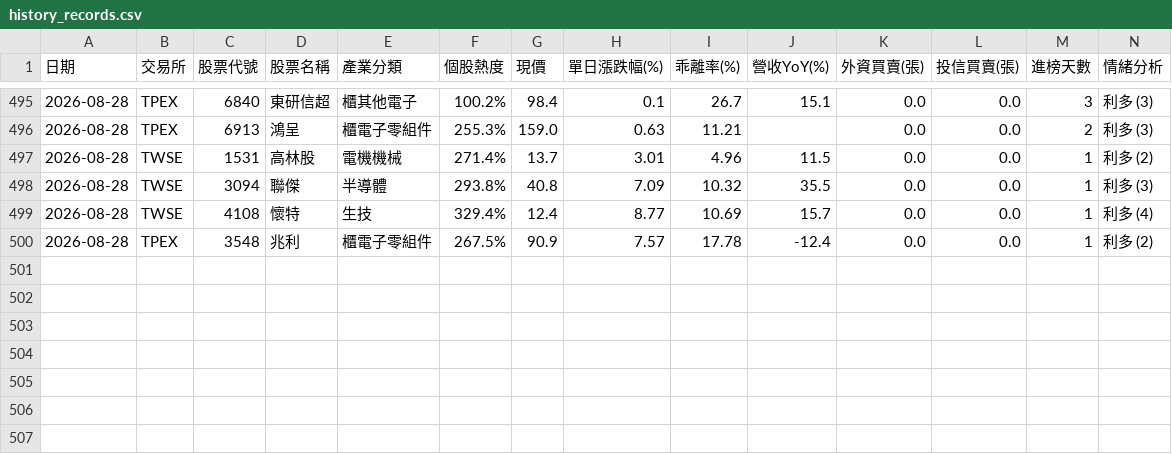
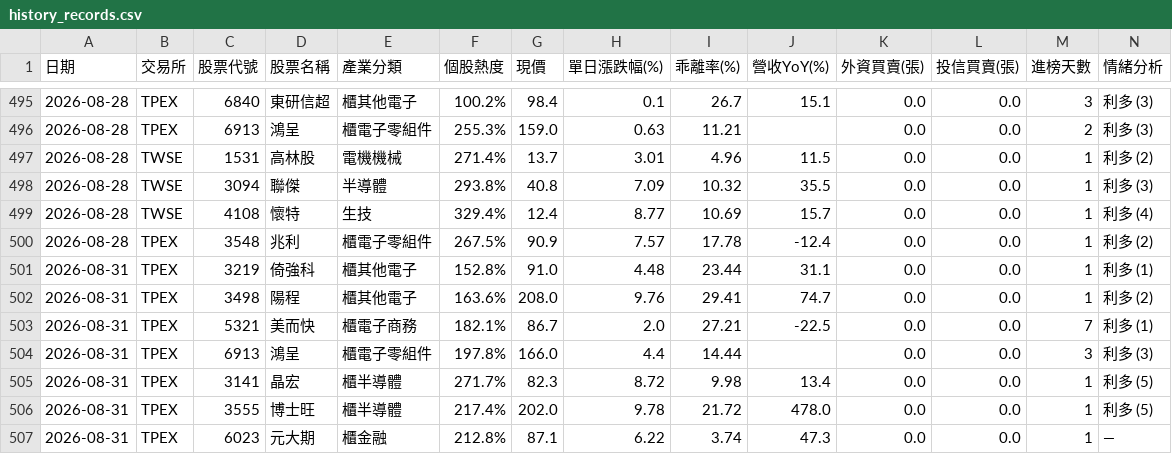
Before and after one commit to ns30178/tw-hot-stocks, a CSV file: history_records.csv, drawn as a sheet; only a part is shown, gaps mark what is left out; rows hold the shown columns only; the diff names each change by its address in the sheet, - before the commit and + after, or states it on an @@ line.

```diff
--- a/history_records.csv
+++ b/history_records.csv
+row 501: 2026-08-31 | TPEX | 3219 | 倚強科 | 櫃其他電子 | 152.8% | 91.0 | 4.48 | 23.44 | 31.1 | 0.0 | 0.0 | 1 | 利多 (1)
+row 502: 2026-08-31 | TPEX | 3498 | 陽程 | 櫃其他電子 | 163.6% | 208.0 | 9.76 | 29.41 | 74.7 | 0.0 | 0.0 | 1 | 利多 (2)
+row 503: 2026-08-31 | TPEX | 5321 | 美而快 | 櫃電子商務 | 182.1% | 86.7 | 2.0 | 27.21 | -22.5 | 0.0 | 0.0 | 7 | 利多 (1)
+row 504: 2026-08-31 | TPEX | 6913 | 鴻呈 | 櫃電子零組件 | 197.8% | 166.0 | 4.4 | 14.44 |  | 0.0 | 0.0 | 3 | 利多 (3)
+row 505: 2026-08-31 | TPEX | 3141 | 晶宏 | 櫃半導體 | 271.7% | 82.3 | 8.72 | 9.98 | 13.4 | 0.0 | 0.0 | 1 | 利多 (5)
+row 506: 2026-08-31 | TPEX | 3555 | 博士旺 | 櫃半導體 | 217.4% | 202.0 | 9.78 | 21.72 | 478.0 | 0.0 | 0.0 | 1 | 利多 (5)
+row 507: 2026-08-31 | TPEX | 6023 | 元大期 | 櫃金融 | 212.8% | 87.1 | 6.22 | 3.74 | 47.3 | 0.0 | 0.0 | 1 | —
```
Also changed, not shown: 1 other file.
